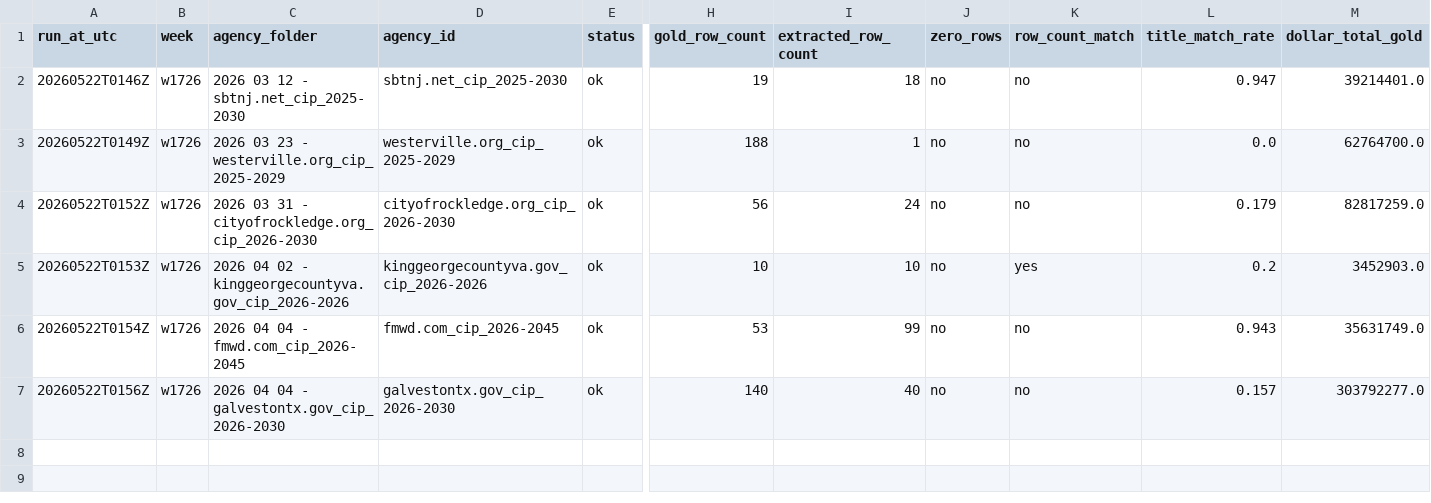
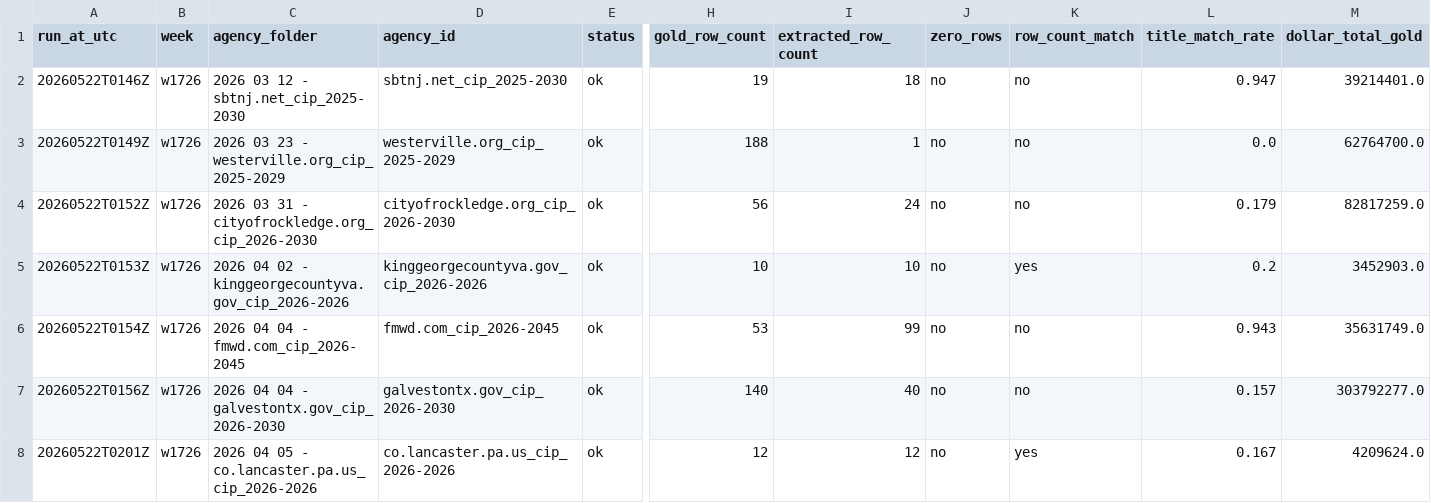
Before and after one commit to firmographs/colab-cip-extract, a CSV file: regression_results/regression_w1726.csv, drawn as a sheet; only a part is shown, gaps mark what is left out; rows hold the shown columns only; the diff names each change by its address in the sheet, - before the commit and + after, or states it on an @@ line.

Commit message:
regression: w1726/co.lancaster.pa.us_cip_2026-2026 — ok (7/63)

```diff
--- a/regression_results/regression_w1726.csv
+++ b/regression_results/regression_w1726.csv
+row 8: 20260522T0201Z | w1726 | 2026 04 05 - co.lancaster.pa.us_cip_2026-2026 | co.lancaster.pa.us_cip_2026-2026 | ok | 12 | 12 | no | yes | 0.167 | 4209624.0
```
